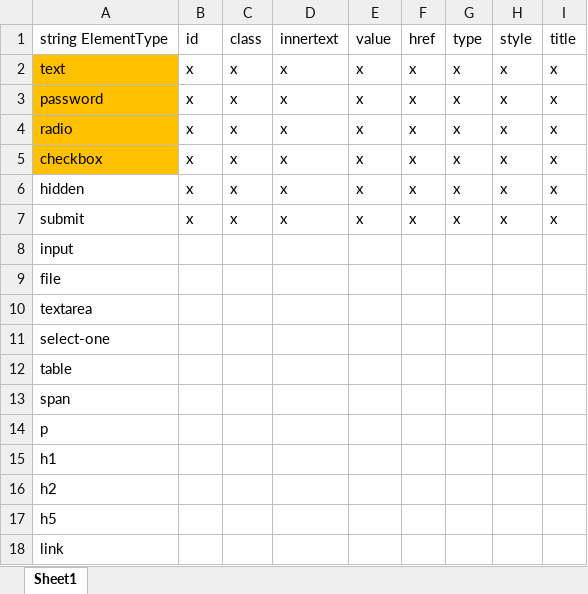
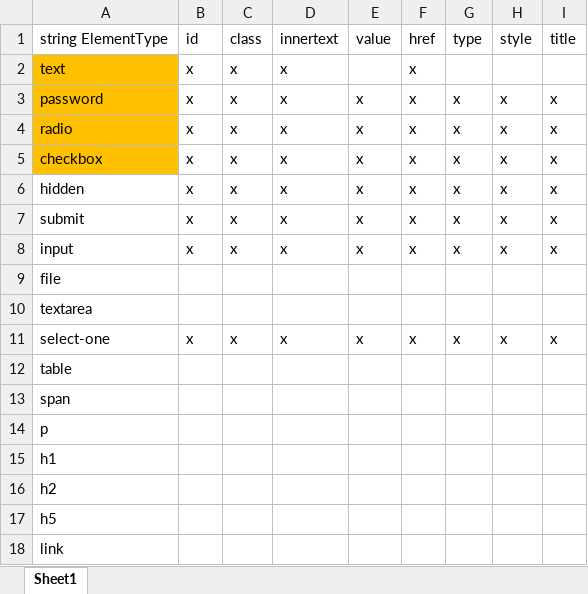
Before and after one commit to kxnaylorCLE216/tr-snippets, an Excel workbook: snipProgressSheet.xlsx, sheet Sheet1, drawn as a sheet; only a part is shown; values as stored, in another font and other column widths than the file's, no borders; the diff names each change by its address in the sheet, - before the commit and + after, or states it on an @@ line.

```diff
--- a/snipProgressSheet.xlsx (sheet Sheet1)
+++ b/snipProgressSheet.xlsx (sheet Sheet1)
-E2: x
+E2: (empty)
-G2: x
+G2: (empty)
-H2: x
+H2: (empty)
-I2: x
+I2: (empty)
-B8: (empty)
+B8: x
-C8: (empty)
+C8: x
-D8: (empty)
+D8: x
-E8: (empty)
+E8: x
-F8: (empty)
+F8: x
-G8: (empty)
+G8: x
-H8: (empty)
+H8: x
-I8: (empty)
+I8: x
-B11: (empty)
+B11: x
-C11: (empty)
+C11: x
-D11: (empty)
+D11: x
-E11: (empty)
+E11: x
-F11: (empty)
+F11: x
-G11: (empty)
+G11: x
-H11: (empty)
+H11: x
-I11: (empty)
+I11: x
```
Also changed, not shown: 1 other file.
